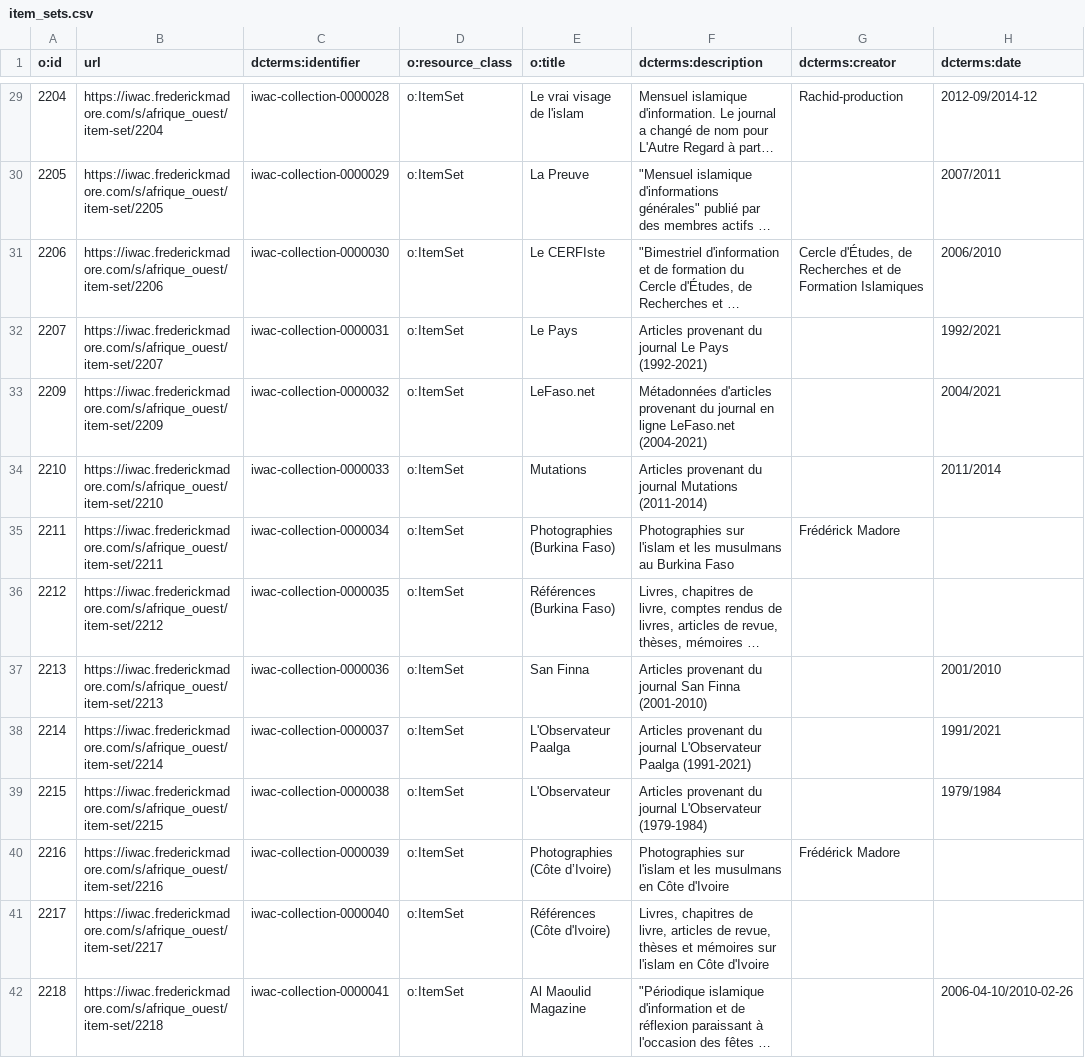
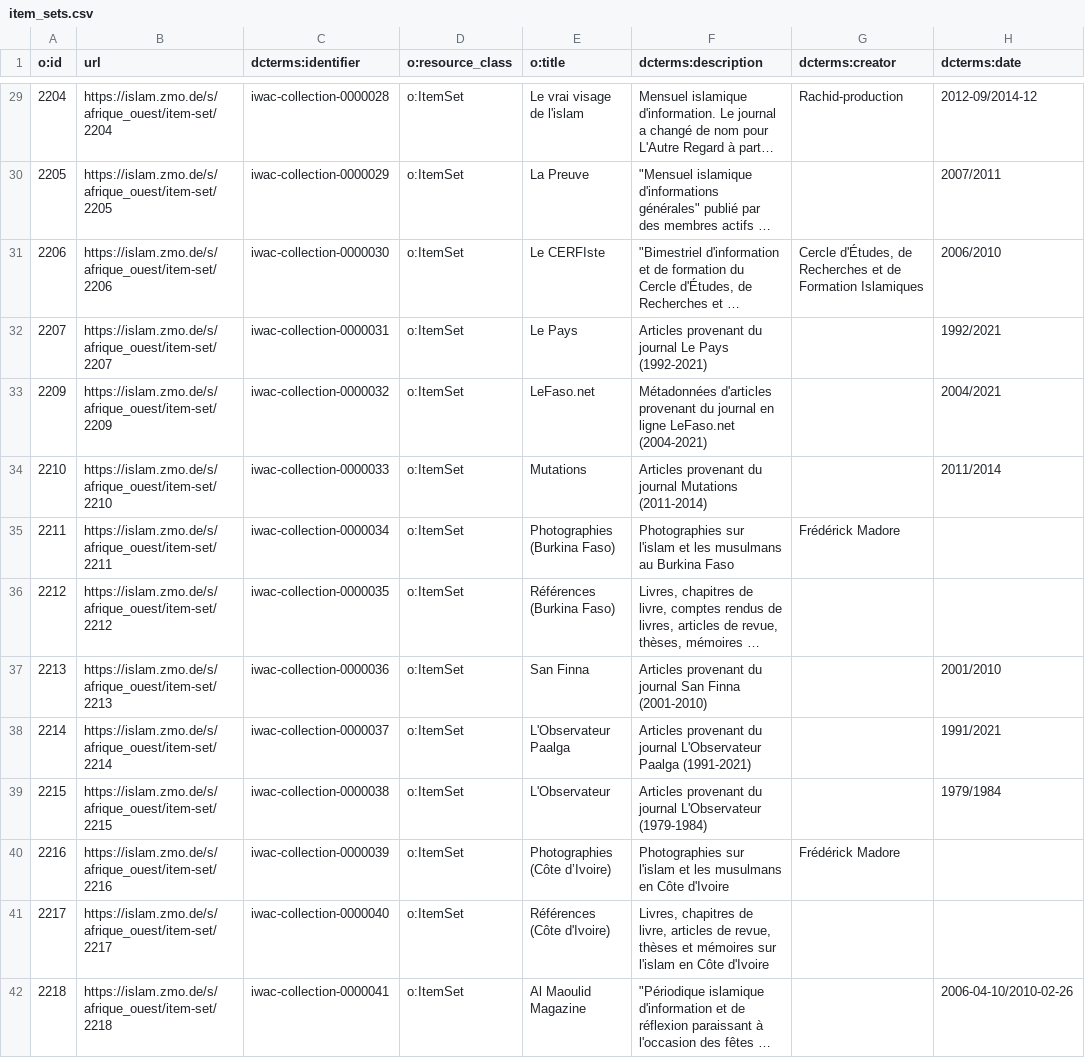
Before and after one commit to fmadore/Islam-West-Africa-Collection, a CSV file: Metadata/CSV/item_sets.csv, drawn as a sheet; only a part is shown, gaps mark what is left out; long unchanged cells end in …; the diff covers the shown part only; the diff names each change by its address in the sheet, - before the commit and + after, or states it on an @@ line.

```diff
--- a/Metadata/CSV/item_sets.csv
+++ b/Metadata/CSV/item_sets.csv
-B29 (url): https://iwac.frederickmadore.com/s/afrique_ouest/item-set/2204
+B29 (url): https://islam.zmo.de/s/afrique_ouest/item-set/2204
-B30 (url): https://iwac.frederickmadore.com/s/afrique_ouest/item-set/2205
+B30 (url): https://islam.zmo.de/s/afrique_ouest/item-set/2205
-B31 (url): https://iwac.frederickmadore.com/s/afrique_ouest/item-set/2206
+B31 (url): https://islam.zmo.de/s/afrique_ouest/item-set/2206
-B32 (url): https://iwac.frederickmadore.com/s/afrique_ouest/item-set/2207
+B32 (url): https://islam.zmo.de/s/afrique_ouest/item-set/2207
-B33 (url): https://iwac.frederickmadore.com/s/afrique_ouest/item-set/2209
+B33 (url): https://islam.zmo.de/s/afrique_ouest/item-set/2209
-B34 (url): https://iwac.frederickmadore.com/s/afrique_ouest/item-set/2210
+B34 (url): https://islam.zmo.de/s/afrique_ouest/item-set/2210
-B35 (url): https://iwac.frederickmadore.com/s/afrique_ouest/item-set/2211
+B35 (url): https://islam.zmo.de/s/afrique_ouest/item-set/2211
-B36 (url): https://iwac.frederickmadore.com/s/afrique_ouest/item-set/2212
+B36 (url): https://islam.zmo.de/s/afrique_ouest/item-set/2212
-B37 (url): https://iwac.frederickmadore.com/s/afrique_ouest/item-set/2213
+B37 (url): https://islam.zmo.de/s/afrique_ouest/item-set/2213
-B38 (url): https://iwac.frederickmadore.com/s/afrique_ouest/item-set/2214
+B38 (url): https://islam.zmo.de/s/afrique_ouest/item-set/2214
-B39 (url): https://iwac.frederickmadore.com/s/afrique_ouest/item-set/2215
+B39 (url): https://islam.zmo.de/s/afrique_ouest/item-set/2215
-B40 (url): https://iwac.frederickmadore.com/s/afrique_ouest/item-set/2216
+B40 (url): https://islam.zmo.de/s/afrique_ouest/item-set/2216
-B41 (url): https://iwac.frederickmadore.com/s/afrique_ouest/item-set/2217
+B41 (url): https://islam.zmo.de/s/afrique_ouest/item-set/2217
-B42 (url): https://iwac.frederickmadore.com/s/afrique_ouest/item-set/2218
+B42 (url): https://islam.zmo.de/s/afrique_ouest/item-set/2218
```
Also changed, not shown: 58 edited cells elsewhere in this file, Metadata/CSV/audio_visual_documents.csv, Metadata/CSV/documents.csv, 3 other files.
